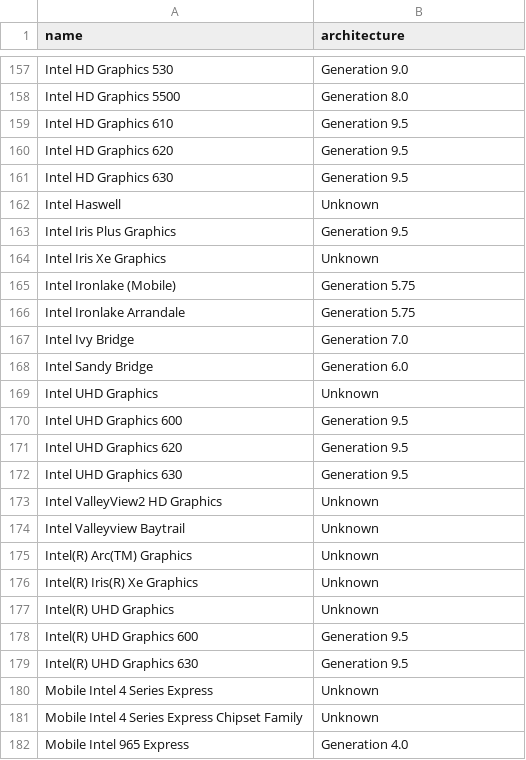
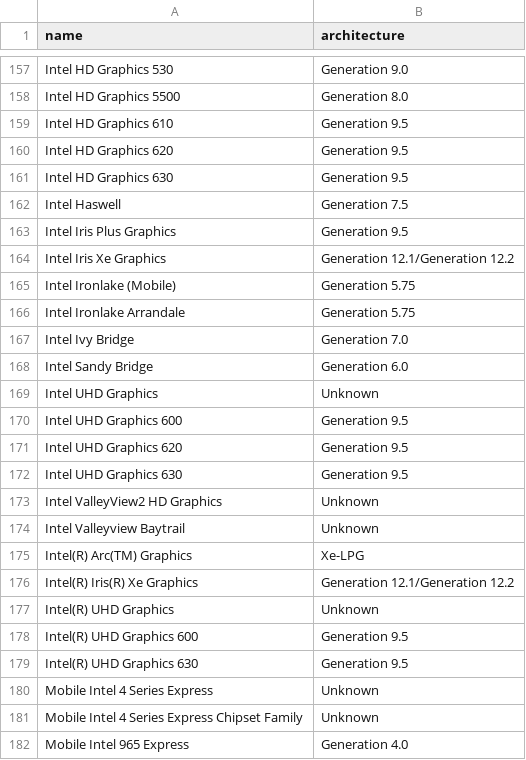
Before and after one commit to Devaniti/SteamHWSurveyGPUArchStats, a CSV file: arch_mapping.csv, drawn as a sheet; only a part is shown, gaps mark what is left out.

```diff
--- a/arch_mapping.csv
+++ b/arch_mapping.csv
@@ -161,5 +161,5 @@ Intel HD Graphics 620,Generation 9.5
 Intel HD Graphics 630,Generation 9.5
-Intel Haswell,Unknown
+Intel Haswell,Generation 7.5
 Intel Iris Plus Graphics,Generation 9.5
-Intel Iris Xe Graphics,Unknown
+Intel Iris Xe Graphics,Generation 12.1/Generation 12.2
 Intel Ironlake (Mobile),Generation 5.75
@@ -174,4 +174,4 @@ Intel ValleyView2 HD Graphics,Unknown
 Intel Valleyview Baytrail,Unknown
-Intel(R) Arc(TM) Graphics,Unknown
-Intel(R) Iris(R) Xe Graphics,Unknown
+Intel(R) Arc(TM) Graphics,Xe-LPG
+Intel(R) Iris(R) Xe Graphics,Generation 12.1/Generation 12.2
 Intel(R) UHD Graphics,Unknown
```
Also changed, not shown: arch_stats.csv, arch_stats_latest.csv.
